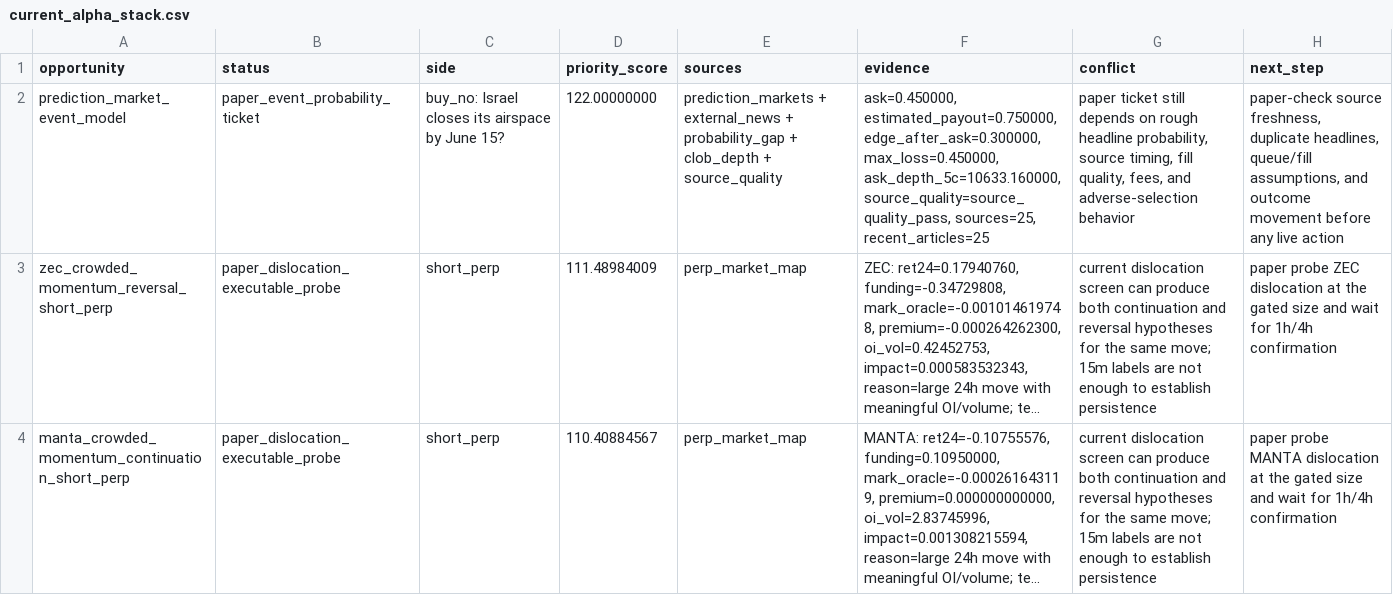
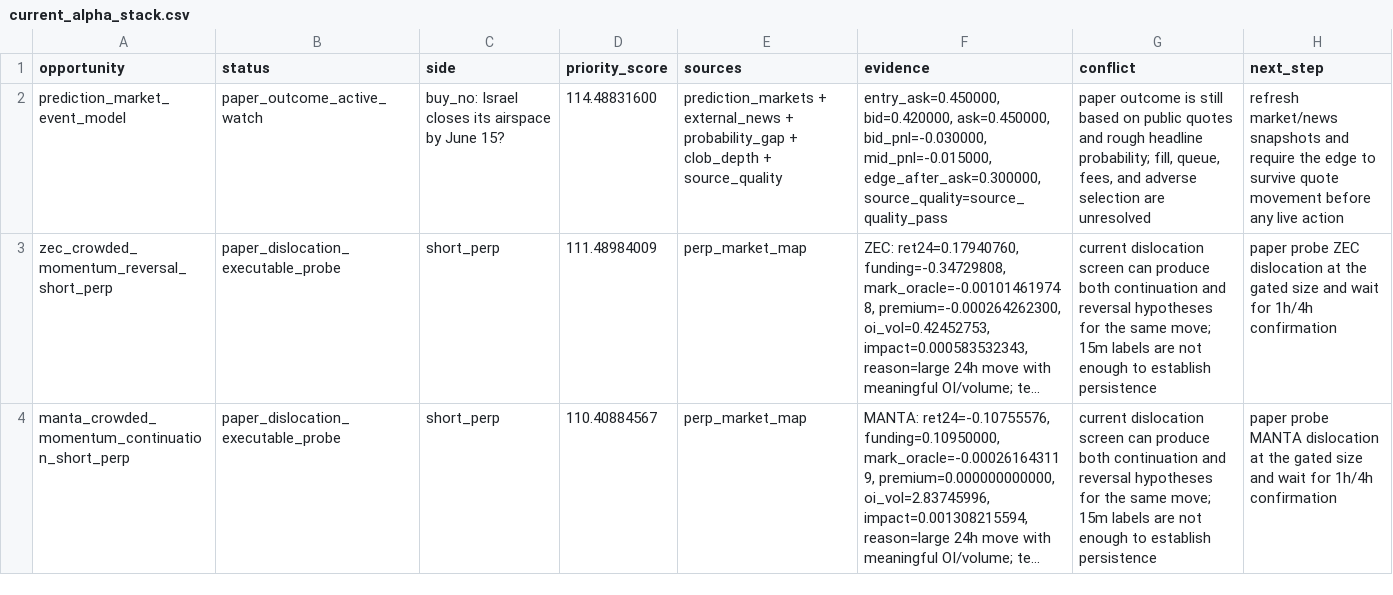
Before and after one commit to tomato414941/alpha-os, a CSV file: strategies/current_alpha_stack.csv, drawn as a sheet; only a part is shown; long unchanged cells end in …; the diff names each change by its address in the sheet, - before the commit and + after, or states it on an @@ line.

Commit message:
strategy: add event probability paper outcome monitor

```diff
--- a/strategies/current_alpha_stack.csv
+++ b/strategies/current_alpha_stack.csv
-B2 (status): paper_event_probability_ticket
+B2 (status): paper_outcome_active_watch
-D2 (priority_score): 122.00000000
+D2 (priority_score): 114.48831600
-F2 (evidence): ask=0.450000, estimated_payout=0.750000, edge_after_ask=0.300000, max_loss=0.450000, ask_depth_5c=10633.160000, source_quality=source_quality_pass, sources=25, recent_articles=25
+F2 (evidence): entry_ask=0.450000, bid=0.420000, ask=0.450000, bid_pnl=-0.030000, mid_pnl=-0.015000, edge_after_ask=0.300000, source_quality=source_quality_pass
-G2 (conflict): paper ticket still depends on rough headline probability, source timing, fill quality, fees, and adverse-selection behavior
+G2 (conflict): paper outcome is still based on public quotes and rough headline probability; fill, queue, fees, and adverse selection are unresolved
-H2 (next_step): paper-check source freshness, duplicate headlines, queue/fill assumptions, and outcome movement before…
+H2 (next_step): refresh market/news snapshots and require the edge to survive quote movement before…
```
Also changed, not shown: 9 other files.
